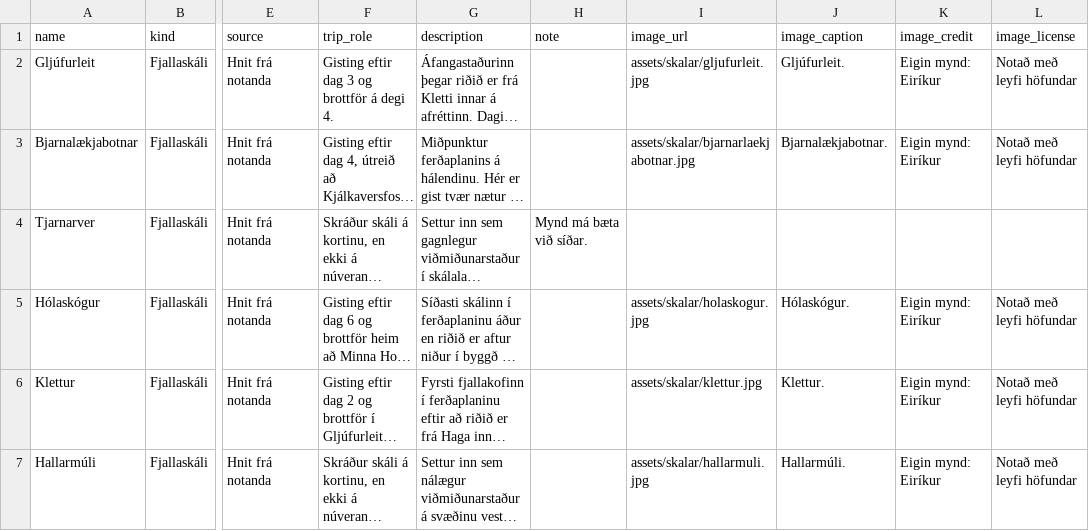
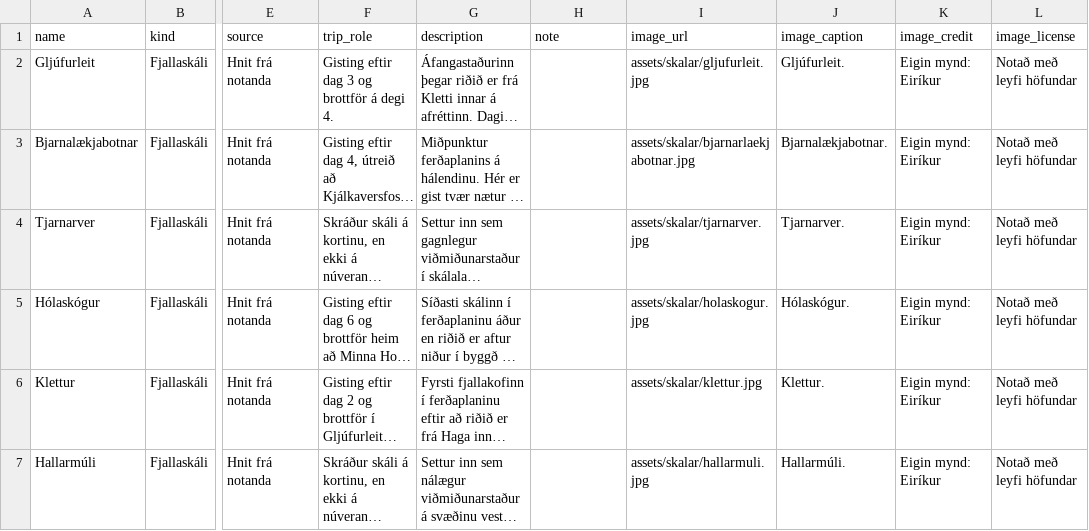
Before and after one commit to eirikurg/fossaferd-simonar-2026, a CSV file: thjorsa_fjallaskalar_listi.csv, drawn as a sheet; only a part is shown, gaps mark what is left out; long unchanged cells end in …; the diff names each change by its address in the sheet, - before the commit and + after, or states it on an @@ line.

```diff
--- a/thjorsa_fjallaskalar_listi.csv
+++ b/thjorsa_fjallaskalar_listi.csv
-H4 (note): Mynd má bæta við síðar.
+H4 (note): (empty)
-I4 (image_url): (empty)
+I4 (image_url): assets/skalar/tjarnarver.jpg
-J4 (image_caption): (empty)
+J4 (image_caption): Tjarnarver.
-K4 (image_credit): (empty)
+K4 (image_credit): Eigin mynd: Eiríkur
-L4 (image_license): (empty)
+L4 (image_license): Notað með leyfi höfundar
```
Also changed, not shown: 3 other files.
